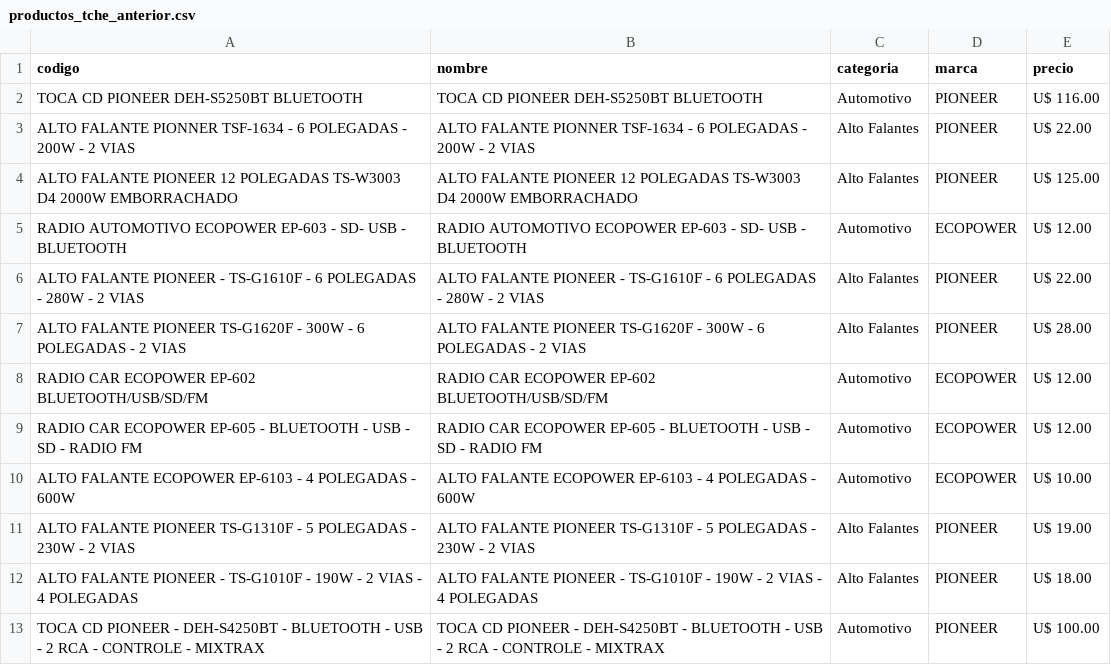
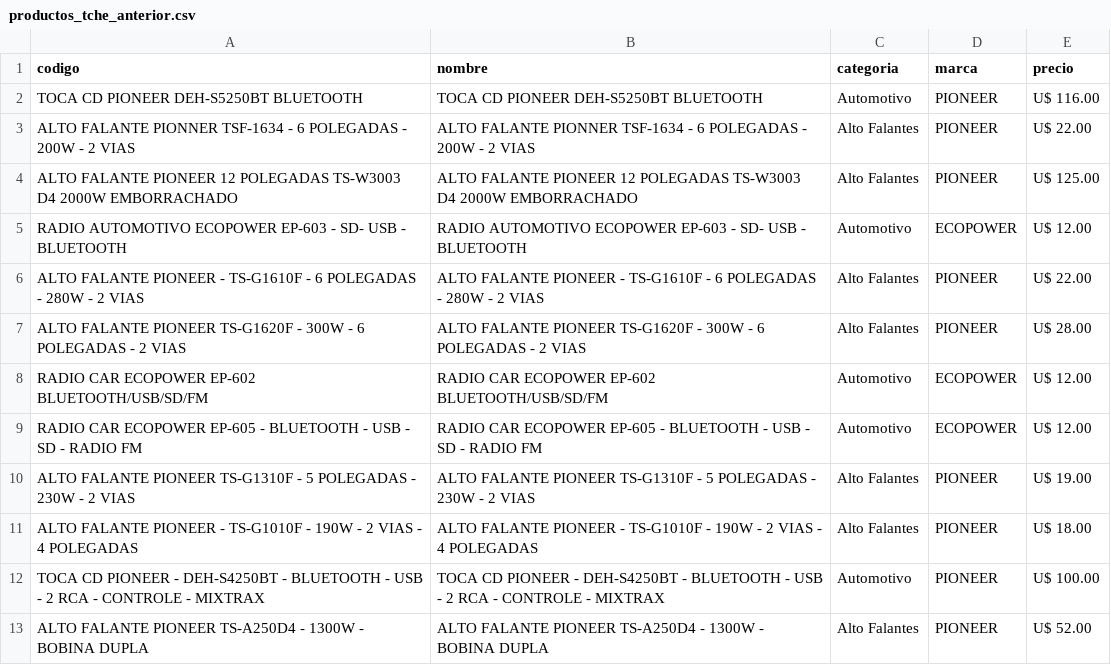
Before and after one commit to Gabrieluz1985/monitor-tcheloco, a CSV file: productos_tche_anterior.csv, drawn as a sheet; only a part is shown; the shorter side is filled out with more unchanged rows.

```diff
--- a/productos_tche_anterior.csv
+++ b/productos_tche_anterior.csv
@@ -9,3 +9,2 @@ RADIO CAR ECOPOWER EP-602 BLUETOOTH/USB/SD/FM,RADIO CAR ECOPOWER EP-602 BLUETOOT
 RADIO CAR ECOPOWER EP-605 - BLUETOOTH - USB - SD - RADIO FM,RADIO CAR ECOPOWER EP-605 - BLUETOOTH - USB - SD - RADIO FM,Automotivo,ECOPOWER,U$ 12.00
-ALTO FALANTE ECOPOWER EP-6103 - 4 POLEGADAS - 600W,ALTO FALANTE ECOPOWER EP-6103 - 4 POLEGADAS - 600W,Automotivo,ECOPOWER,U$ 10.00
 ALTO FALANTE PIONEER TS-G1310F - 5 POLEGADAS - 230W - 2 VIAS,ALTO FALANTE PIONEER TS-G1310F - 5 POLEGADAS - 230W - 2 VIAS,Alto Falantes,PIONEER,U$ 19.00
```
